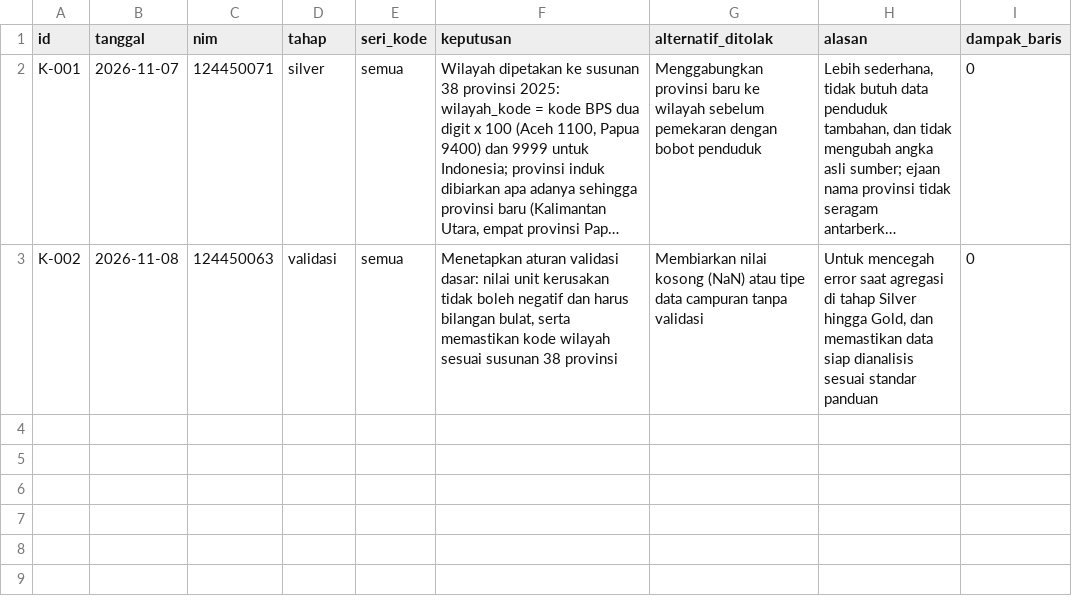
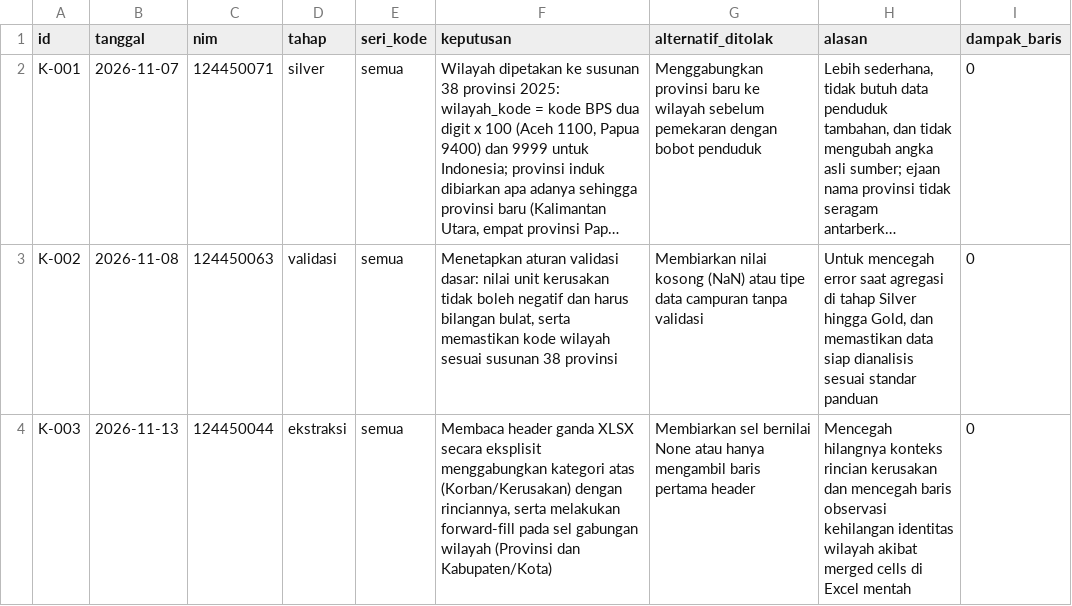
Before and after one commit to MuhammadNadhifAlRayyan/capstone-dw-kelompok-23, a CSV file: log-keputusan.csv, drawn as a sheet; long unchanged cells end in …; the diff names each change by its address in the sheet, - before the commit and + after, or states it on an @@ line.

Commit message:
docs: tambah keputusan K-003 dan perbarui AI_LOG

```diff
--- a/log-keputusan.csv
+++ b/log-keputusan.csv
+row 4: K-003 | 2026-11-13 | 124450044 | ekstraksi | semua | Membaca header ganda XLSX secara eksplisit menggabungkan kategori atas (Korban/Kerusakan) dengan rinciannya, serta melakukan forward-fill pada sel gabungan wilayah (Provinsi dan Kabupaten/Kota) | Membiarkan sel bernilai None atau hanya mengambil baris pertama header | Mencegah hilangnya konteks rincian kerusakan dan mencegah baris observasi kehilangan identitas wilayah akibat merged cells di Excel mentah | 0
```
Also changed, not shown: 1 other file.
